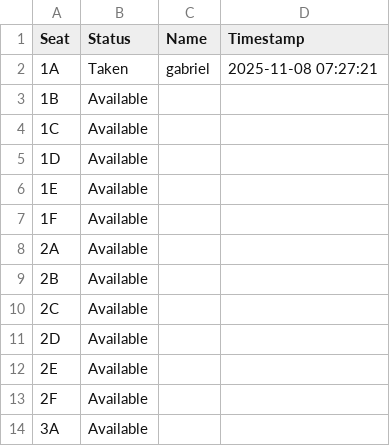
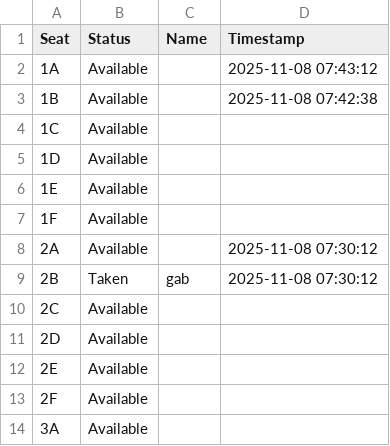
Before and after one commit to erosgbcs/ticketing-bookepping-sytem-CSC2-, a CSV file: cinema.csv, drawn as a sheet; only a part is shown.

```diff
--- a/cinema.csv
+++ b/cinema.csv
@@ -1,4 +1,4 @@
 Seat,Status,Name,Timestamp
-1A,Taken,gabriel,2025-11-08 07:27:21
-1B,Available,,
+1A,Available,,2025-11-08 07:43:12
+1B,Available,,2025-11-08 07:42:38
 1C,Available,,
@@ -7,4 +7,4 @@ Seat,Status,Name,Timestamp
 1F,Available,,
-2A,Available,,
-2B,Available,,
+2A,Available,,2025-11-08 07:30:12
+2B,Taken,gab,2025-11-08 07:30:12
 2C,Available,,
```
Also changed, not shown: 3 other files.
